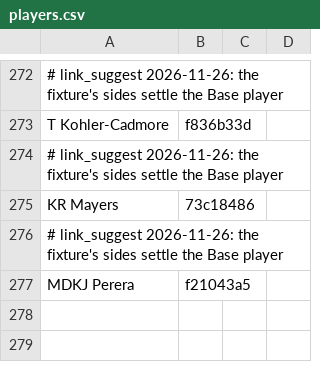
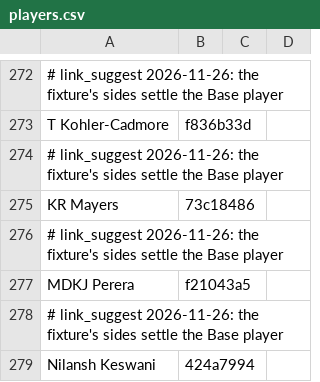
Before and after one commit to dheerajgoel17/cricket-data, a CSV file: value_bets/mappings/players.csv, drawn as a sheet; only a part is shown, gaps mark what is left out.

```diff
--- a/value_bets/mappings/players.csv
+++ b/value_bets/mappings/players.csv
@@ -277 +277,3 @@ KR Mayers,73c18486
 MDKJ Perera,f21043a5
+# link_suggest 2026-11-26: the fixture's sides settle the Base player
+Nilansh Keswani,424a7994
```
Also changed, not shown: data/mappings/player_identity.csv.
